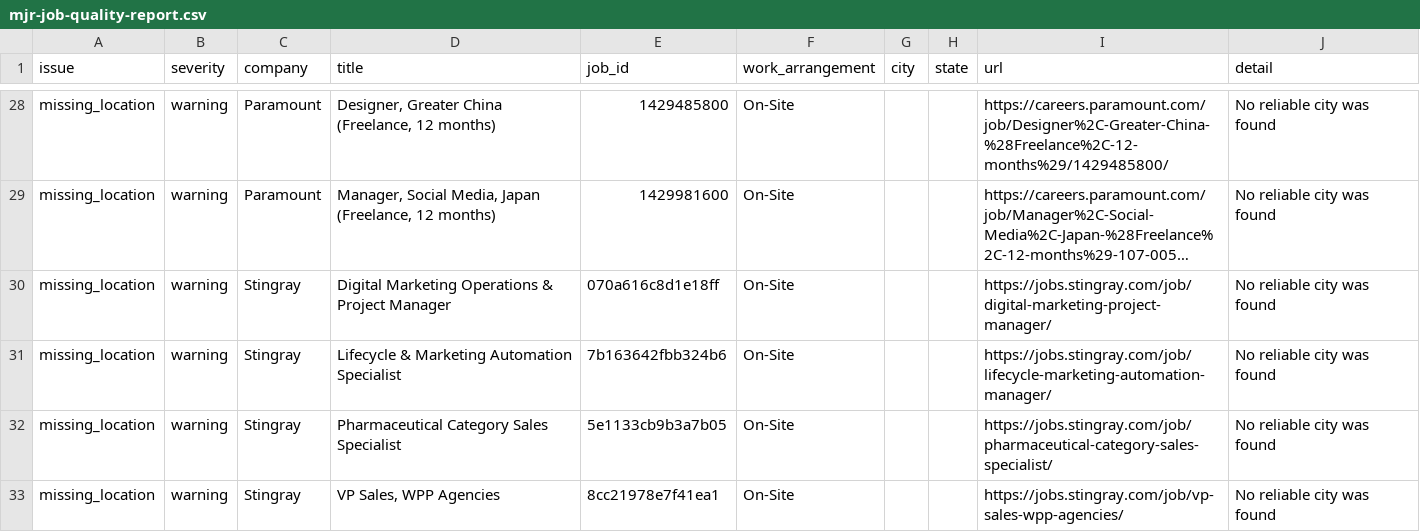
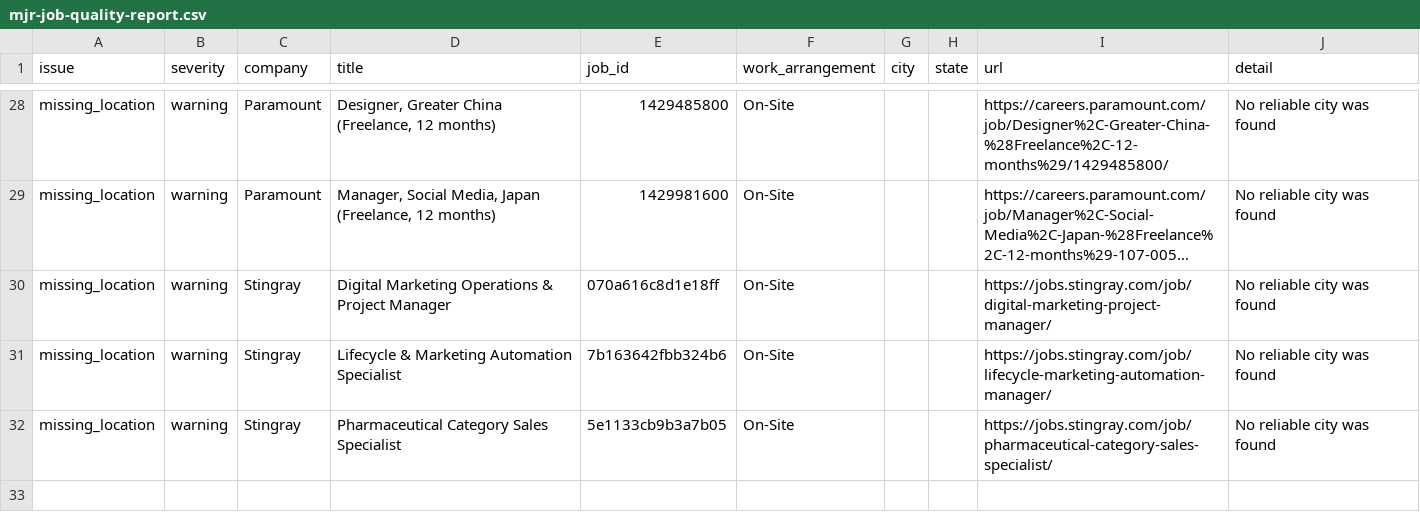
Before and after one commit to Mediajobsreport/mjr-jobs-feed, a CSV file: mjr-job-quality-report.csv, drawn as a sheet; only a part is shown, gaps mark what is left out; long unchanged cells end in ….

```diff
--- a/mjr-job-quality-report.csv
+++ b/mjr-job-quality-report.csv
@@ -32,2 +32 @@ missing_location,warning,Stingray,Lifecycle & Marketing Automation Specialist,7b
 missing_location,warning,Stingray,Pharmaceutical Category Sales Specialist,5e1133cb9b3a7b05,On-Site,,,https://jobs.stingray.com/job/pharmaceutical-category-sales-specialist/,No reliable city was found
-missing_location,warning,Stingray,"VP Sales, WPP Agencies",8cc21978e7f41ea1,On-Site,,,https://jobs.stingray.com/job/vp-sales-wpp-agencies/,No reliable city was found
```
Also changed, not shown: mjr-ats-audit.csv, 3 other files.
